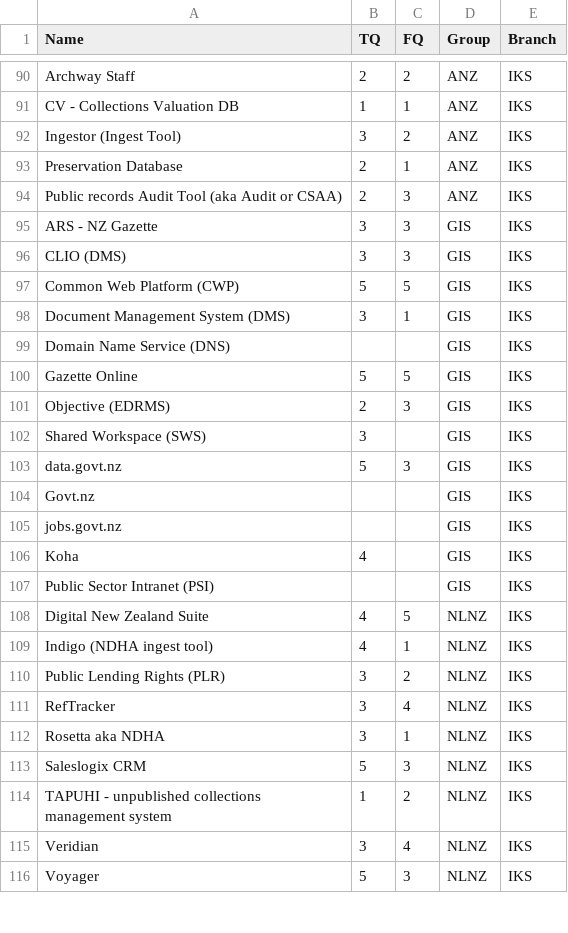
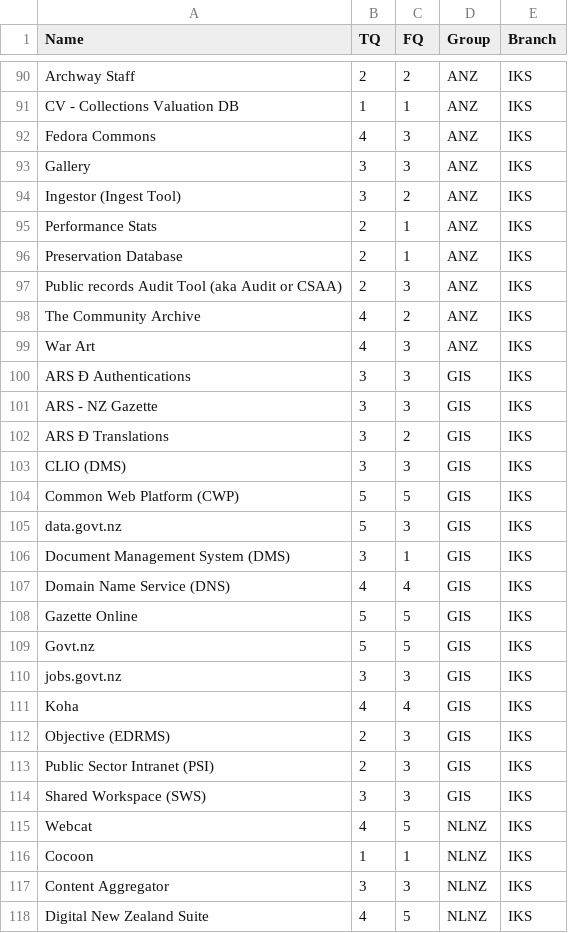
Before and after one commit to wildfauve/tqfq, a CSV file: lib/tasks/dia_current_state.csv, drawn as a sheet; only a part is shown, gaps mark what is left out; the shorter side is filled out with more unchanged rows; the diff covers the shown part only.

```diff
--- a/lib/tasks/dia_current_state.csv
+++ b/lib/tasks/dia_current_state.csv
@@ -91,18 +91,28 @@ Archway Staff,2,2,ANZ,IKS
 CV - Collections Valuation DB,1,1,ANZ,IKS
+Fedora Commons,4,3,ANZ,IKS
+Gallery,3,3,ANZ,IKS
 Ingestor (Ingest Tool),3,2,ANZ,IKS
+Performance Stats,2,1,ANZ,IKS
 Preservation Database,2,1,ANZ,IKS
 Public records Audit Tool (aka Audit or CSAA),2,3,ANZ,IKS
+The Community Archive,4,2,ANZ,IKS
+War Art,4,3,ANZ,IKS
+ARS Ð Authentications,3,3,GIS,IKS
 ARS - NZ Gazette,3,3,GIS,IKS
+ARS Ð Translations,3,2,GIS,IKS
 CLIO (DMS),3,3,GIS,IKS
 Common Web Platform (CWP),5,5,GIS,IKS
+data.govt.nz,5,3,GIS,IKS
 Document Management System (DMS),3,1,GIS,IKS
-Domain Name Service (DNS),,,GIS,IKS
+Domain Name Service (DNS),4,4,GIS,IKS
 Gazette Online,5,5,GIS,IKS
+Govt.nz,5,5,GIS,IKS
+jobs.govt.nz,3,3,GIS,IKS
+Koha,4,4,GIS,IKS
 Objective (EDRMS),2,3,GIS,IKS
-Shared Workspace (SWS),3,,GIS,IKS
-data.govt.nz,5,3,GIS,IKS
-Govt.nz,,,GIS,IKS
-jobs.govt.nz,,,GIS,IKS
-Koha,4,,GIS,IKS
-Public Sector Intranet (PSI),,,GIS,IKS
+Public Sector Intranet (PSI),2,3,GIS,IKS
+Shared Workspace (SWS),3,3,GIS,IKS
+ Webcat,4,5,NLNZ,IKS
+Cocoon,1,1,NLNZ,IKS
+Content Aggregator,3,3,NLNZ,IKS
 Digital New Zealand Suite,4,5,NLNZ,IKS
```
Also changed, not shown: 15 added rows and 6 moved rows elsewhere in this file, lib/tasks/bian_mapping.csv, lib/tasks/replacements.csv, 29 other files.
